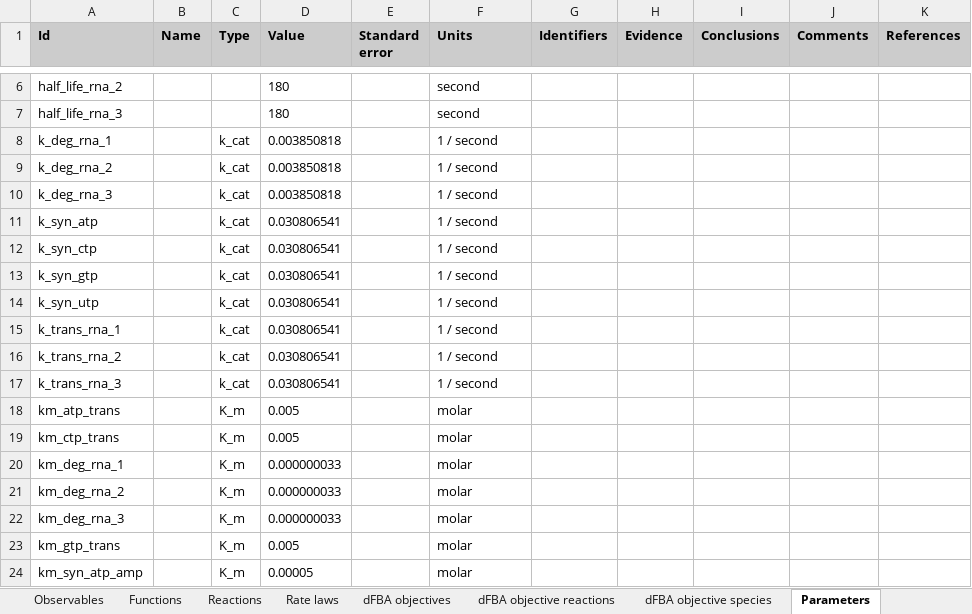
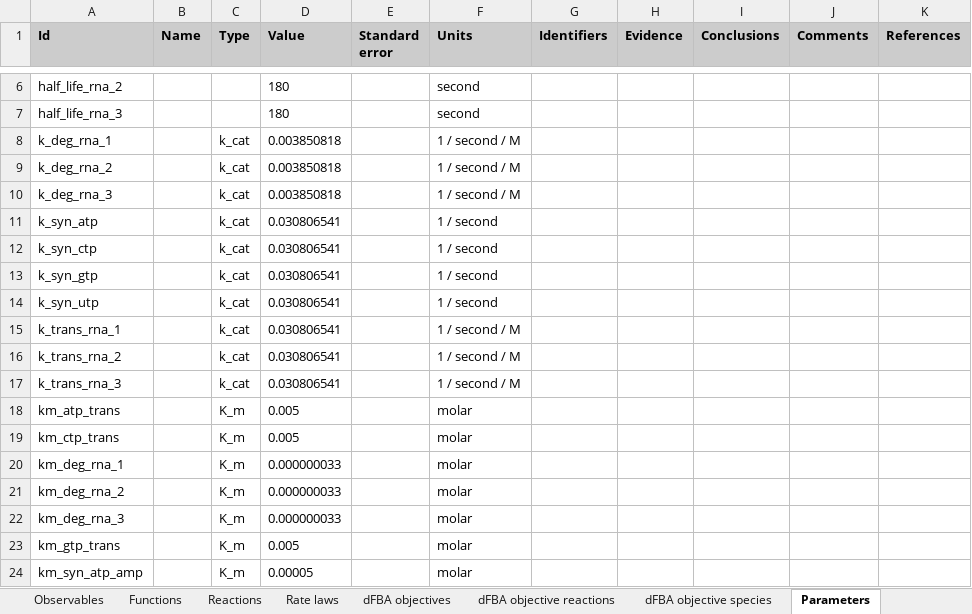
Before and after one commit to KarrLab/rand_wc_model_gen, an Excel workbook: rand_wc_model_gen/model_gen/model.xlsx, sheet Parameters, drawn as a sheet; only a part is shown, gaps mark what is left out; values as stored, in another font and other column widths than the file's, no borders; the diff names each change by its address in the sheet, - before the commit and + after, or states it on an @@ line.

Commit message:
adding RNApol and RNAse to rate laws; updating units of rate constants for transcription and RNA degradation; simplifying code

```diff
--- a/rand_wc_model_gen/model_gen/model.xlsx (sheet Parameters)
+++ b/rand_wc_model_gen/model_gen/model.xlsx (sheet Parameters)
-F8:F10 (Units): 1 / second
+F8:F10 (Units): 1 / second / M
-F15:F17 (Units): 1 / second
+F15:F17 (Units): 1 / second / M
```
Also changed, not shown: sheet Rate laws, 3 other files.
